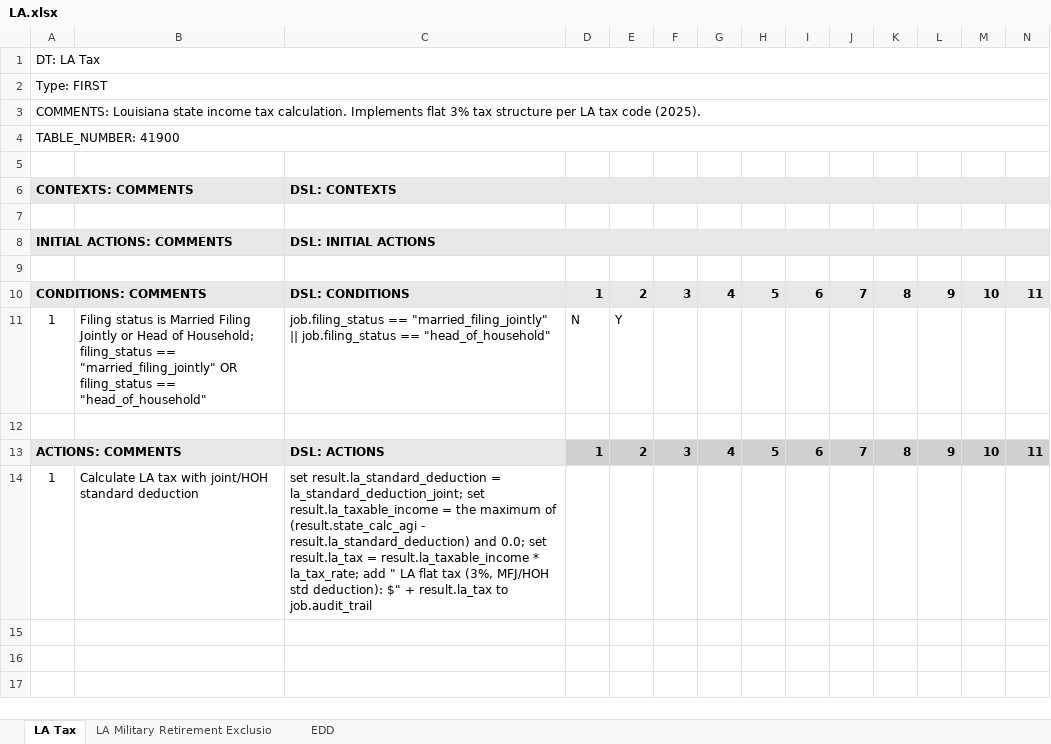
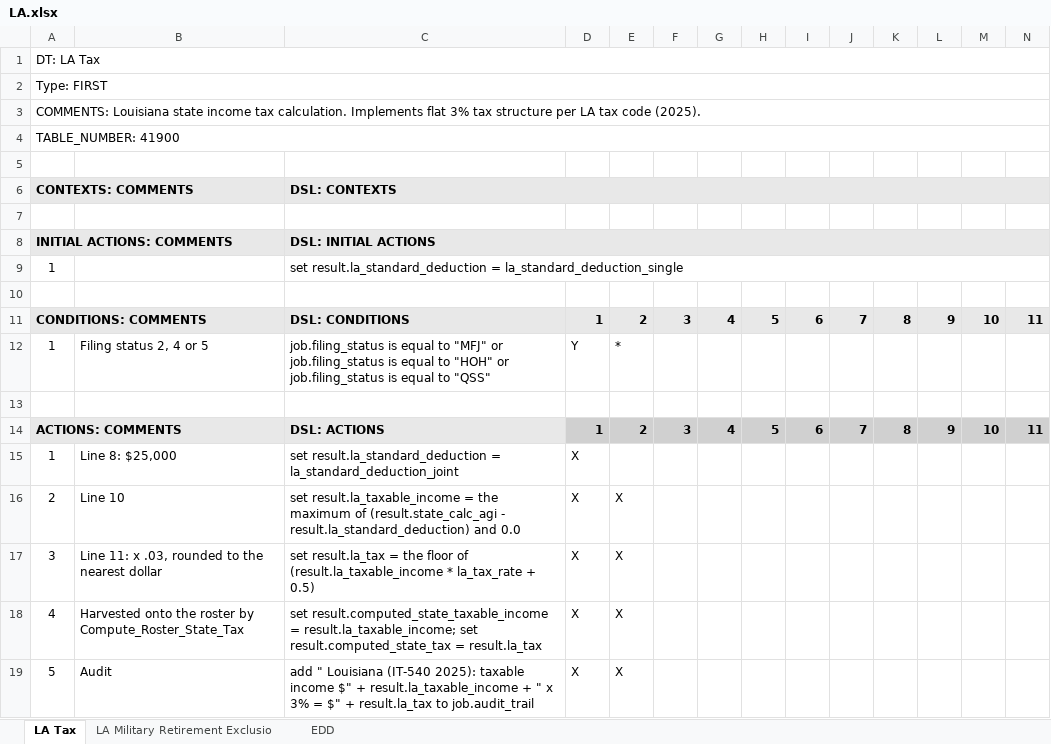
Before and after one commit to DTRules/DTRules, an Excel workbook: sampleprojects/TaxReturn/excel/states/LA.xlsx, sheet LA Tax, drawn as a sheet; only a part is shown; values as stored, in another font and other column widths than the file's, no borders; removed rows and columns are numbered as before the commit, all else as after; rows hold the shown columns only; the diff names each change by its address in the sheet, - before the commit and + after, or states it on an @@ line.

```diff
--- a/sampleprojects/TaxReturn/excel/states/LA.xlsx (sheet LA Tax)
+++ b/sampleprojects/TaxReturn/excel/states/LA.xlsx (sheet LA Tax)
+row 9: 1 |  | set result.la_standard_deduction = la_standard_deduction_single
-row 11: 1 | Filing status is Married Filing Jointly or Head of Household; filing_status == "married_filing_jointly" OR filing_status == "head_of_household" | job.filing_status == "married_filing_jointly" || job.filing_status == "head_of_household" | N | Y
+row 12: 1 | Filing status 2, 4 or 5 | job.filing_status is equal to "MFJ" or job.filing_status is equal to "HOH" or job.filing_status is equal to "QSS" | Y | *
-B15: Calculate LA tax with joint/HOH standard deduction
+B15: Line 8: $25,000
-C15: …result.la_standard_deduction = la_standard_deduction_joint; set result.la_taxable_income = the maximum of (result.state_calc_agi - result.la_standard_deduction) and 0.0; set result.la_tax = result.la_taxable_income * la_tax_rate; add " LA flat tax (3%, MFJ/HOH std deduction): $" + result.la_tax to job.audit_trail
+C15: …result.la_standard_deduction = la_standard_deduction_joint
-D15: (empty)
+D15: X
+row 16: 2 | Line 10 | set result.la_taxable_income = the maximum of (result.state_calc_agi - result.la_standard_deduction) and 0.0 | X | X
+row 17: 3 | Line 11: x .03, rounded to the nearest dollar | set result.la_tax = the floor of (result.la_taxable_income * la_tax_rate + 0.5) | X | X
+row 18: 4 | Harvested onto the roster by Compute_Roster_State_Tax | set result.computed_state_taxable_income = result.la_taxable_income; set result.computed_state_tax = result.la_tax | X | X
+row 19: 5 | Audit | add " Louisiana (IT-540 2025): taxable income $" + result.la_taxable_income + " x 3% = $" + result.la_tax to job.audit_trail | X | X
```
Also changed, not shown: sheet EDD, 8 other files.
